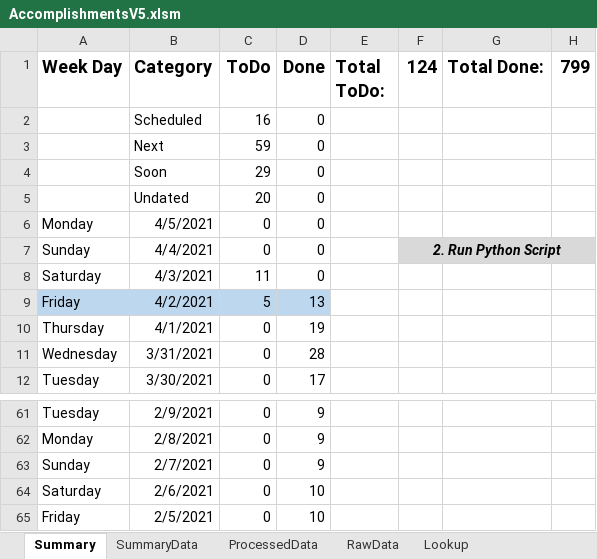
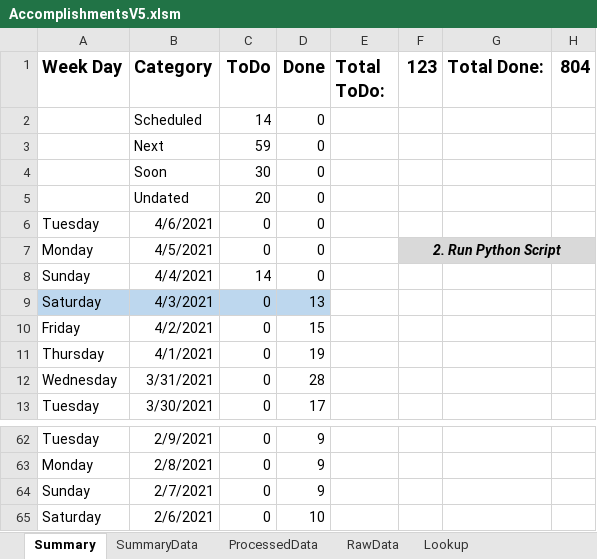
Before and after one commit to vflopez77/Accomplishments, an Excel workbook: AccomplishmentsV5.xlsm, sheet Summary, drawn as a sheet; only a part is shown, gaps mark what is left out; values as stored, in another font and other column widths than the file's, no borders; charts and pictures not drawn; removed rows and columns are numbered as before the commit, all else as after; the diff names each change by its address in the sheet, - before the commit and + after, or states it on an @@ line.

```diff
--- a/AccomplishmentsV5.xlsm (sheet Summary)
+++ b/AccomplishmentsV5.xlsm (sheet Summary)
-F1: 124
+F1: 123
-H1: 799
+H1: 804
-C2 (ToDo): 16
+C2 (ToDo): 14
-C4 (ToDo): 29
+C4 (ToDo): 30
+row 6: Tuesday | 4/6/2021 | 0 | 0
-F7 (123): (empty)
+F7 (123): 2. Run Python Script
-F7:H7 fill: none
+F7:H7 fill: #D9D9D9
+F7:H7 merged
-C8 (ToDo): 0
+C8 (ToDo): 14
-F8 (123): 2. Run Python Script
+F8 (123): (empty)
-F8:H8 fill: #D9D9D9
+F8:H8 fill: none
-F7:H7 merged
-A9:D9 fill: none
+A9:D9 fill: #BDD7EE
-C9 (ToDo): 11
+C9 (ToDo): 0
-D9 (Done): 0
+D9 (Done): 13
-A10:D10 fill: #BDD7EE
+A10:D10 fill: none
-C10 (ToDo): 5
+C10 (ToDo): 0
-D10 (Done): 13
+D10 (Done): 15
-row 65: Friday | 2/5/2021 | 0 | 10
```
Also changed, not shown: sheet ProcessedData, sheet RawData, sheet SummaryData, formulas that keep their value, charts or pictures, 2 other files.
